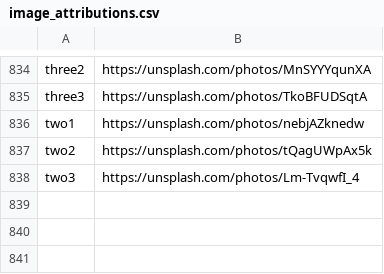
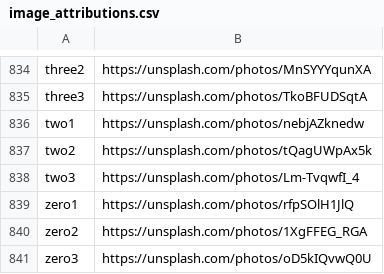
Before and after one commit to ugomez4/LibreLingo, a CSV file: docs/image_attributions.csv, drawn as a sheet; only a part is shown, gaps mark what is left out; the diff names each change by its address in the sheet, - before the commit and + after, or states it on an @@ line.

Commit message:
Add files via upload

```diff
--- a/docs/image_attributions.csv
+++ b/docs/image_attributions.csv
+row 839: zero1 | https://unsplash.com/photos/rfpSOlH1JlQ
+row 840: zero2 | https://unsplash.com/photos/1XgFFEG_RGA
+row 841: zero3 | https://unsplash.com/photos/oD5kIQvwQ0U
```
